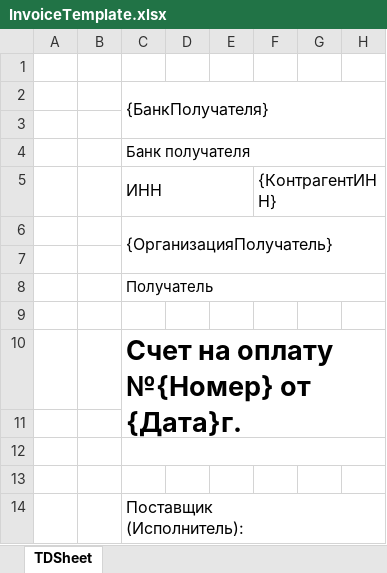
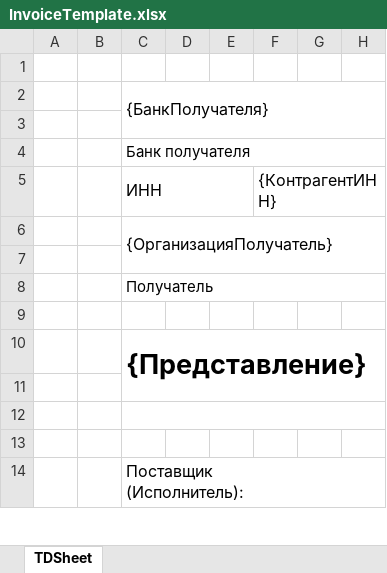
Before and after one commit to Brainor-corp/bsd, an Excel workbook: public/templates/InvoiceTemplate.xlsx, sheet TDSheet, drawn as a sheet; only a part is shown; values as stored, in another font and other column widths than the file's, no borders; the diff names each change by its address in the sheet, - before the commit and + after, or states it on an @@ line.

Commit message:
работа с документами

```diff
--- a/public/templates/InvoiceTemplate.xlsx (sheet TDSheet)
+++ b/public/templates/InvoiceTemplate.xlsx (sheet TDSheet)
-C10: Счет на оплату №{Номер} от {Дата}г.
+C10: {Представление}
```
